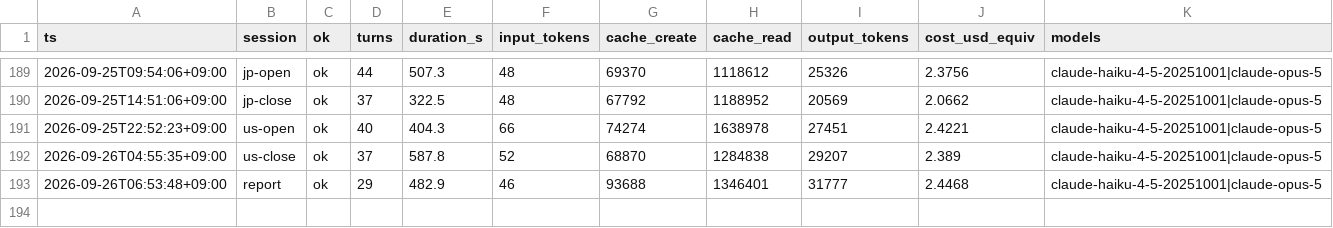
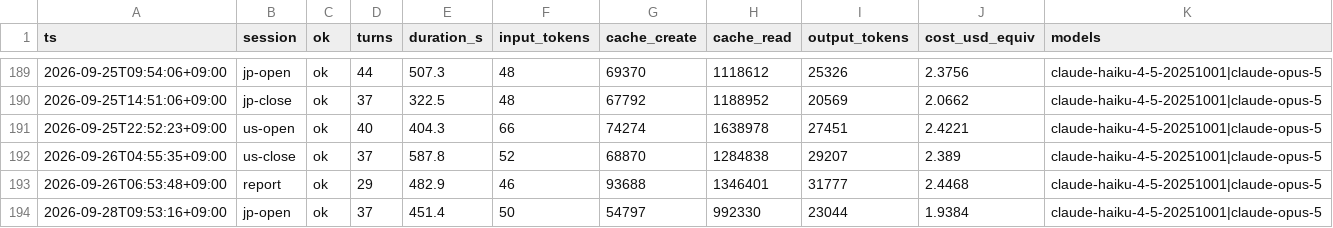
Before and after one commit to katsudon1cho/kabusim, a CSV file: usage_log.csv, drawn as a sheet; only a part is shown, gaps mark what is left out.

```diff
--- a/usage_log.csv
+++ b/usage_log.csv
@@ -193 +193,2 @@ ts,session,ok,turns,duration_s,input_tokens,cache_create,cache_read,output_token
 2026-09-26T06:53:48+09:00,report,ok,29,482.9,46,93688,1346401,31777,2.4468,claude-haiku-4-5-20251001|claude-opus-5
+2026-09-28T09:53:16+09:00,jp-open,ok,37,451.4,50,54797,992330,23044,1.9384,claude-haiku-4-5-20251001|claude-opus-5
```
Also changed, not shown: 1 other file.
